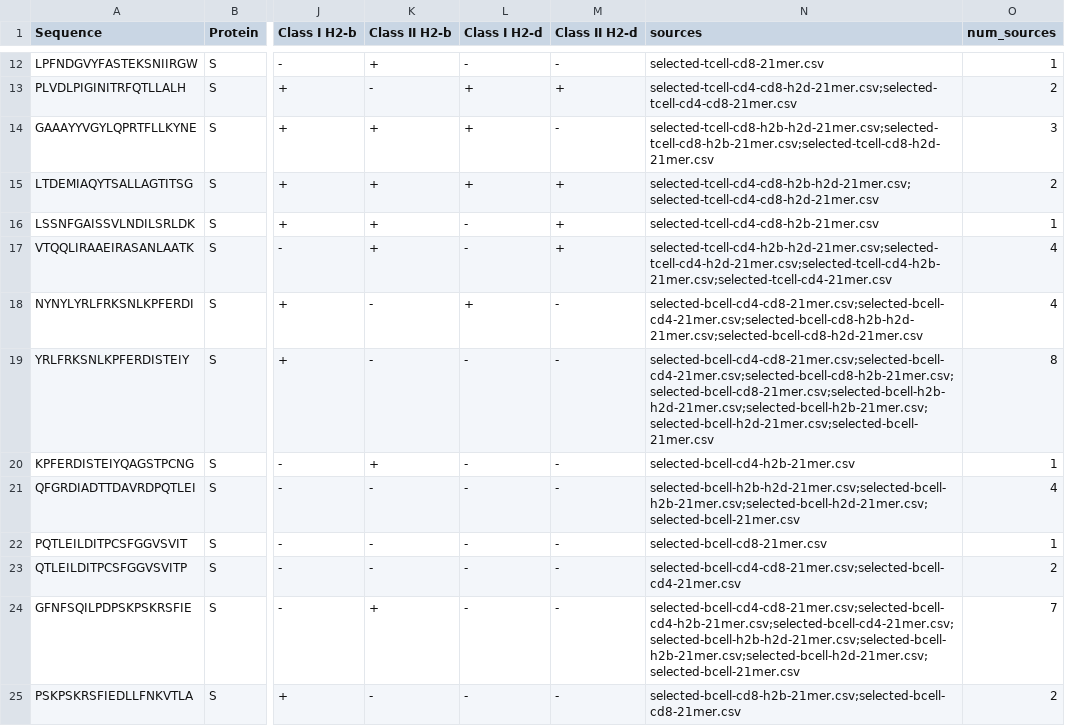
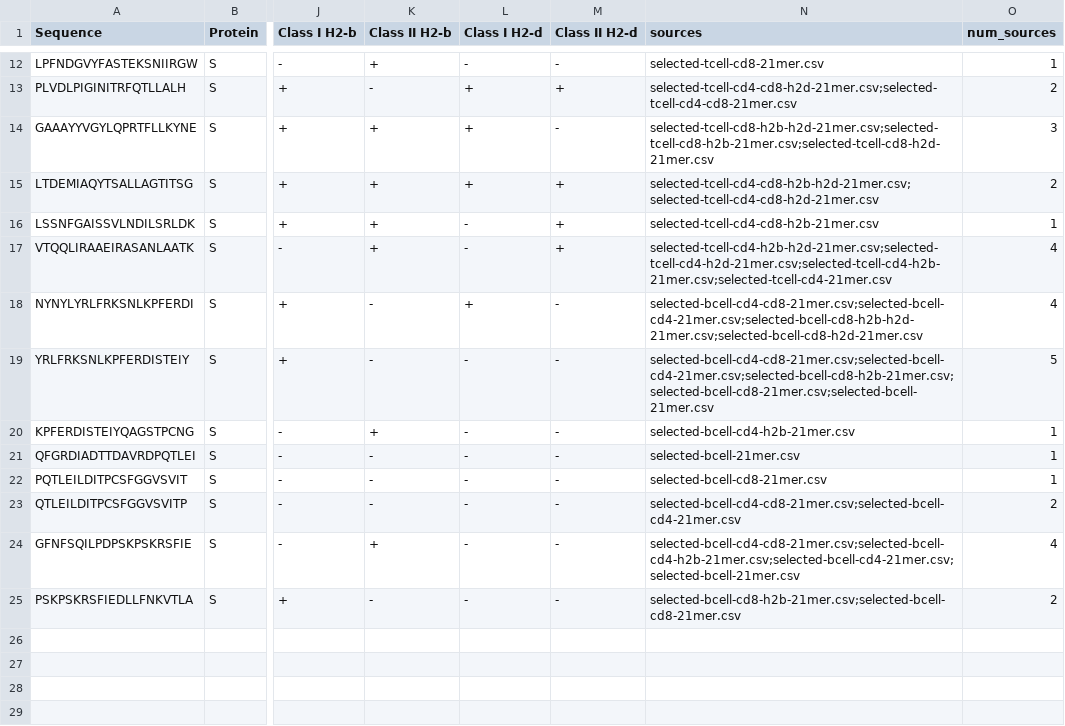
Before and after one commit to pirl-unc/Landscape-and-Selection-of-Vaccine-Epitopes-in-SARS-CoV-2, a CSV file: vaccine-peptides/final-vaccine-peptides-21mer.csv, drawn as a sheet; only a part is shown, gaps mark what is left out; the diff names each change by its address in the sheet, - before the commit and + after, or states it on an @@ line.

```diff
--- a/vaccine-peptides/final-vaccine-peptides-21mer.csv
+++ b/vaccine-peptides/final-vaccine-peptides-21mer.csv
-N19 (sources): selected-bcell-cd4-cd8-21mer.csv;selected-bcell-cd4-21mer.csv;selected-bcell-cd8-h2b-21mer.csv;selected-bcell-cd8-21mer.csv;selected-bcell-h2b-h2d-21mer.csv;selected-bcell-h2b-21mer.csv;selected-bcell-h2d-21mer.csv;selected-bcell-21mer.csv
+N19 (sources): selected-bcell-cd4-cd8-21mer.csv;selected-bcell-cd4-21mer.csv;selected-bcell-cd8-h2b-21mer.csv;selected-bcell-cd8-21mer.csv;selected-bcell-21mer.csv
-O19 (num_sources): 8
+O19 (num_sources): 5
-N21 (sources): selected-bcell-h2b-h2d-21mer.csv;selected-bcell-h2b-21mer.csv;selected-bcell-h2d-21mer.csv;selected-bcell-21mer.csv
+N21 (sources): selected-bcell-21mer.csv
-O21 (num_sources): 4
+O21 (num_sources): 1
-N24 (sources): selected-bcell-cd4-cd8-21mer.csv;selected-bcell-cd4-h2b-21mer.csv;selected-bcell-cd4-21mer.csv;selected-bcell-h2b-h2d-21mer.csv;selected-bcell-h2b-21mer.csv;selected-bcell-h2d-21mer.csv;selected-bcell-21mer.csv
+N24 (sources): selected-bcell-cd4-cd8-21mer.csv;selected-bcell-cd4-h2b-21mer.csv;selected-bcell-cd4-21mer.csv;selected-bcell-21mer.csv
-O24 (num_sources): 7
+O24 (num_sources): 4
```
Also changed, not shown: vaccine-peptides/final-vaccine-peptides-15mer.csv, vaccine-peptides/final-vaccine-peptides-27mer.csv, 39 other files.
